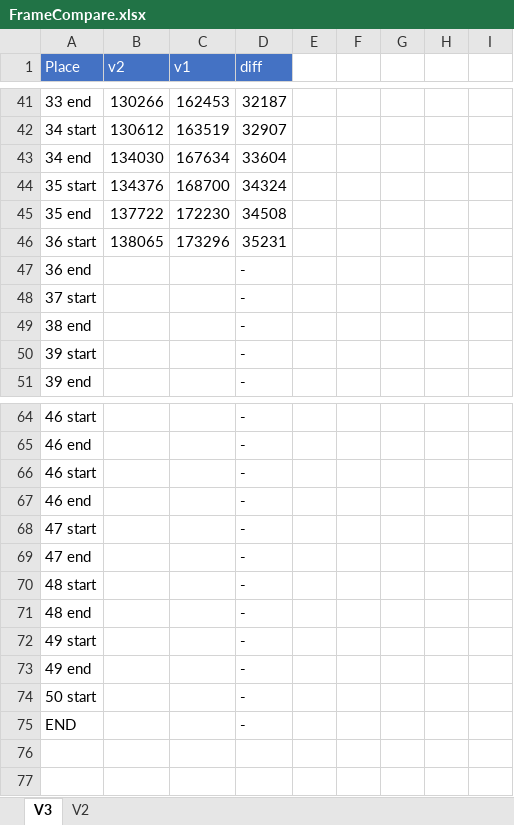
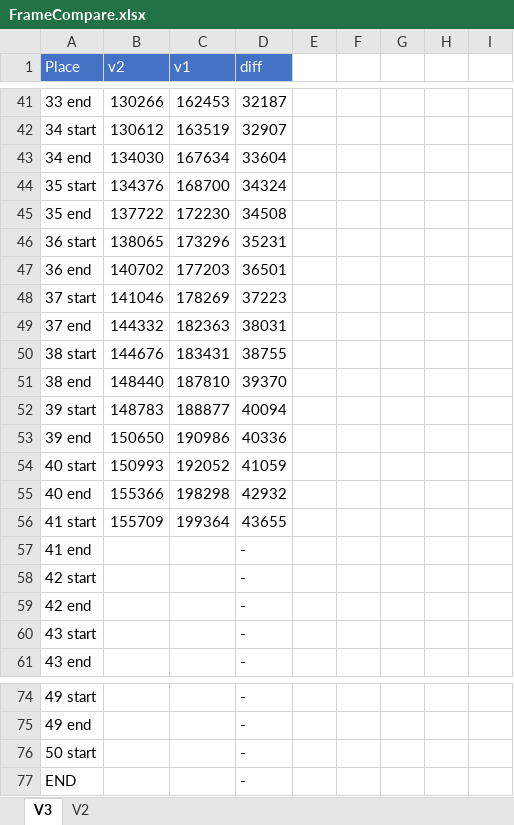
Before and after one commit to adelikat/tas, an Excel workbook: LodeRunner/FrameCompare.xlsx, sheet V3, drawn as a sheet; only a part is shown, gaps mark what is left out; values as stored, in another font and other column widths than the file's, no borders; removed rows and columns are numbered as before the commit, all else as after; the diff names each change by its address in the sheet, - before the commit and + after, or states it on an @@ line.

Commit message:
lode runner progress

```diff
--- a/LodeRunner/FrameCompare.xlsx (sheet V3)
+++ b/LodeRunner/FrameCompare.xlsx (sheet V3)
+row 47: 36 end | 140702 | 177203 | 36501
+row 48: 37 start | 141046 | 178269 | 37223
+row 49: 37 end | 144332 | 182363 | 38031
+row 50: 38 start | 144676 | 183431 | 38755
+row 51: 38 end | 148440 | 187810 | 39370
+row 52: 39 start | 148783 | 188877 | 40094
+row 53: 39 end | 150650 | 190986 | 40336
+row 54: 40 start | 150993 | 192052 | 41059
+row 55: 40 end | 155366 | 198298 | 42932
+row 56: 41 start | 155709 | 199364 | 43655
@@ column A (Place) renumbered between rows 57 and 77 @@
-row 68: 47 start |  |  | -
-row 69: 47 end |  |  | -
-row 70: 48 start |  |  | -
-row 71: 48 end |  |  | -
-row 72: 49 start |  |  | -
-row 73: 49 end |  |  | -
-row 74: 50 start |  |  | -
-row 75: END |  |  | -
```
Also changed, not shown: formulas that keep their value, 1 other file.
